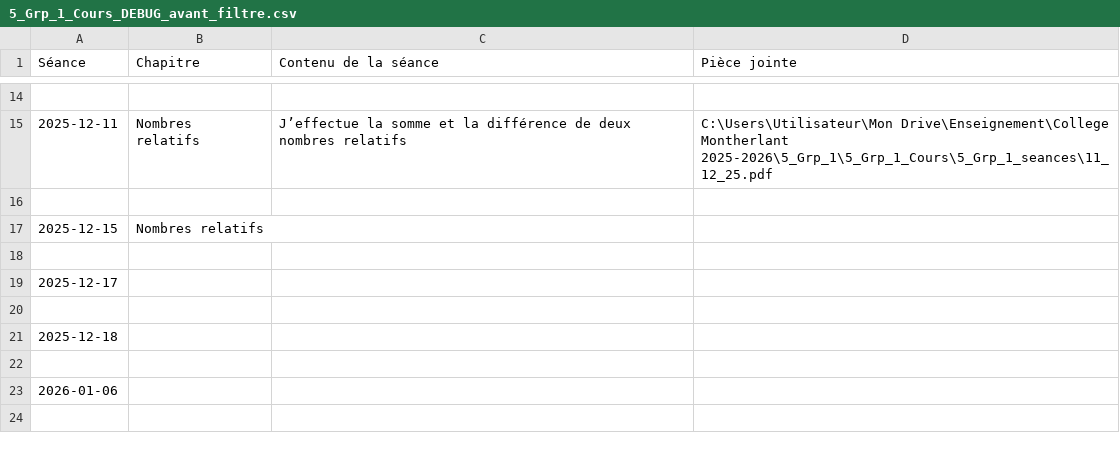
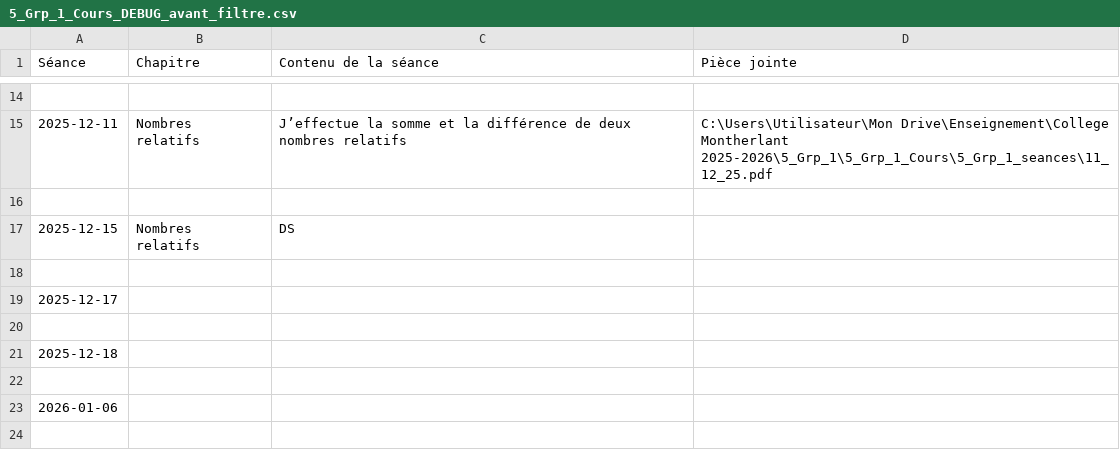
Before and after one commit to EnseignementMath/cours-de-maths, a CSV file: docs/progressions/College Montherlant 2025-2026/5_Grp_1_Cours_DEBUG_avant_filtre.csv, drawn as a sheet; only a part is shown, gaps mark what is left out.

Commit message:
auto: maj progressions + index + pièces jointes (2025-11-30 13:25:44)

```diff
--- a/docs/progressions/College Montherlant 2025-2026/5_Grp_1_Cours_DEBUG_avant_filtre.csv
+++ b/docs/progressions/College Montherlant 2025-2026/5_Grp_1_Cours_DEBUG_avant_filtre.csv
@@ -16,3 +16,3 @@ Séance,Chapitre,Contenu de la séance,Pièce jointe
 
-2025-12-15,Nombres relatifs,,
+2025-12-15,Nombres relatifs,DS,
 
```
Also changed, not shown: 5 other files.
